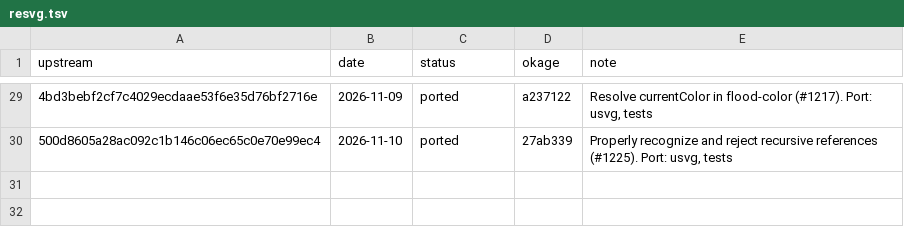
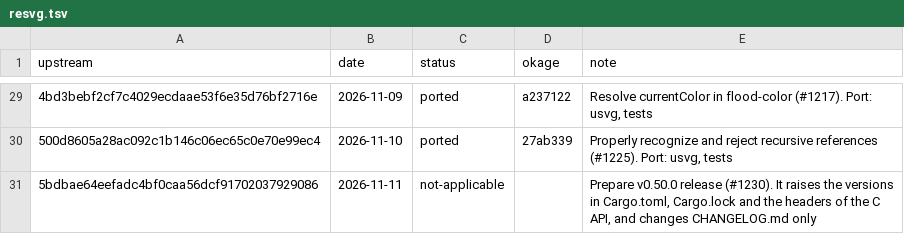
Before and after one commit to xo/okage, a TSV file: docs/upstream/resvg.tsv, drawn as a sheet; only a part is shown, gaps mark what is left out; the diff names each change by its address in the sheet, - before the commit and + after, or states it on an @@ line.

```diff
--- a/docs/upstream/resvg.tsv
+++ b/docs/upstream/resvg.tsv
+row 31: 5bdbae64eefadc4bf0caa56dcf91702037929086 | 2026-11-11 | not-applicable |  | Prepare v0.50.0 release (#1230). It raises the versions in Cargo.toml, Cargo.lock and the headers of the C API, and changes CHANGELOG.md only
```
Also changed, not shown: docs/upstream/upstreams.tsv, 3 other files.
